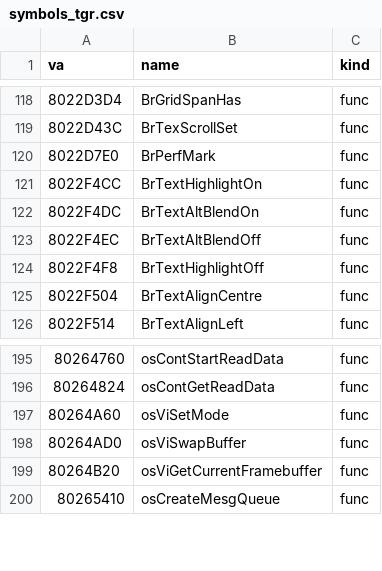
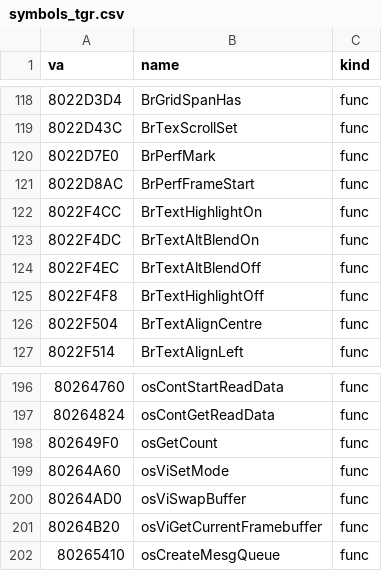
Before and after one commit to Link4Electronics/brally, a CSV file: n64/config/symbols_tgr.csv, drawn as a sheet; only a part is shown, gaps mark what is left out; the diff names each change by its address in the sheet, - before the commit and + after, or states it on an @@ line.

Commit message:
n64: BrPerfMark byte-exact -- the frame start is a 64-bit count (u32 osGetCount zero-extended), the mark list's entries are {colour, time} with the colour written one entry ahead, and the fill colour is c | c << 16; BrPerfFrameStart transcribed (T2: the 64-bit store's halves come out in the other order)

```diff
--- a/n64/config/symbols_tgr.csv
+++ b/n64/config/symbols_tgr.csv
+row 121: 8022D8AC | BrPerfFrameStart | func
+row 198: 802649F0 | osGetCount | func
```
Also changed, not shown: 3 other files.
